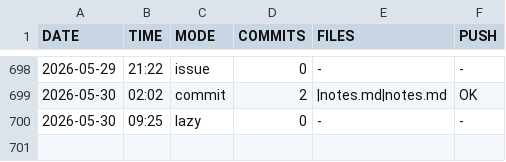
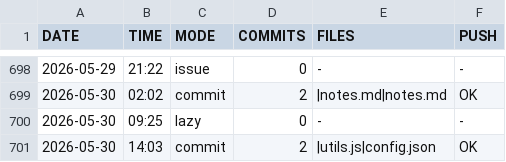
Before and after one commit to DragAditya/GithubAutomation, a CSV file: AI_ENGINE.csv, drawn as a sheet; only a part is shown, gaps mark what is left out.

Commit message:
AI engine update

```diff
--- a/AI_ENGINE.csv
+++ b/AI_ENGINE.csv
@@ -700 +700,2 @@ DATE,TIME,MODE,COMMITS,FILES,PUSH
 2026-05-30,09:25,lazy,0,-,-
+2026-05-30,14:03,commit,2,|utils.js|config.json,OK
```
Also changed, not shown: 1 other file.
